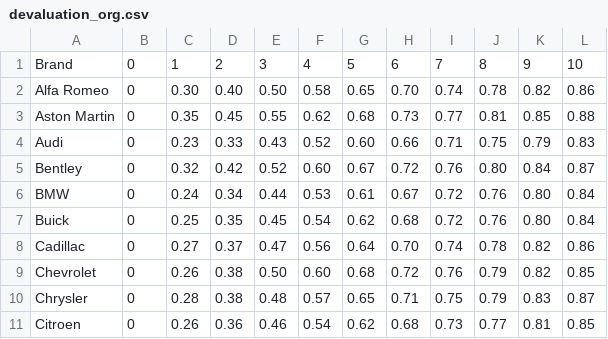
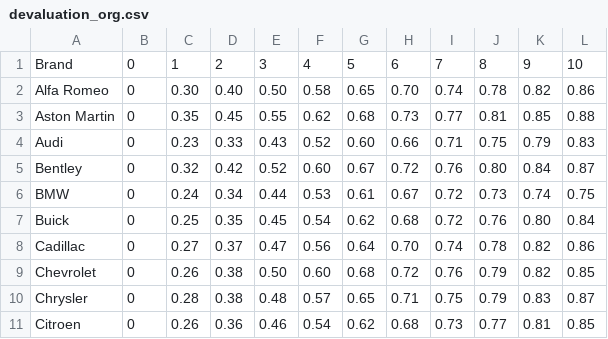
Before and after one commit to ArtoVuori/autollehinta, a CSV file: devaluation_org.csv, drawn as a sheet; only a part is shown.

```diff
--- a/devaluation_org.csv
+++ b/devaluation_org.csv
@@ -5,3 +5,3 @@ Audi;0;0.23;0.33;0.43;0.52;0.60;0.66;0.71;0.75;0.79;0.83
 Bentley;0;0.32;0.42;0.52;0.60;0.67;0.72;0.76;0.80;0.84;0.87
-BMW;0;0.24;0.34;0.44;0.53;0.61;0.67;0.72;0.76;0.80;0.84
+BMW;0;0.24;0.34;0.44;0.53;0.61;0.67;0.72;0.73;0.74;0.75
 Buick;0;0.25;0.35;0.45;0.54;0.62;0.68;0.72;0.76;0.80;0.84
```
Also changed, not shown: search_log.csv, 2 other files.
